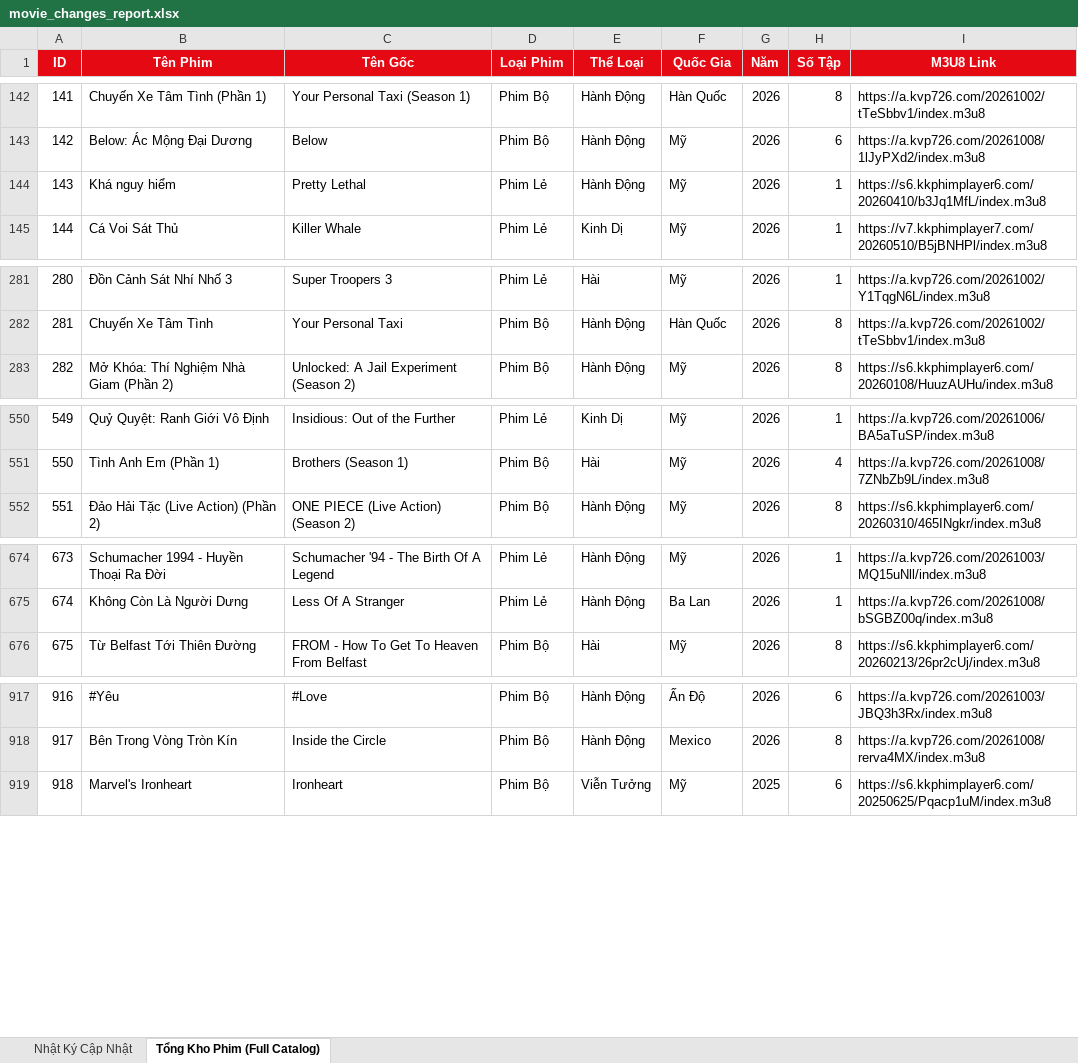
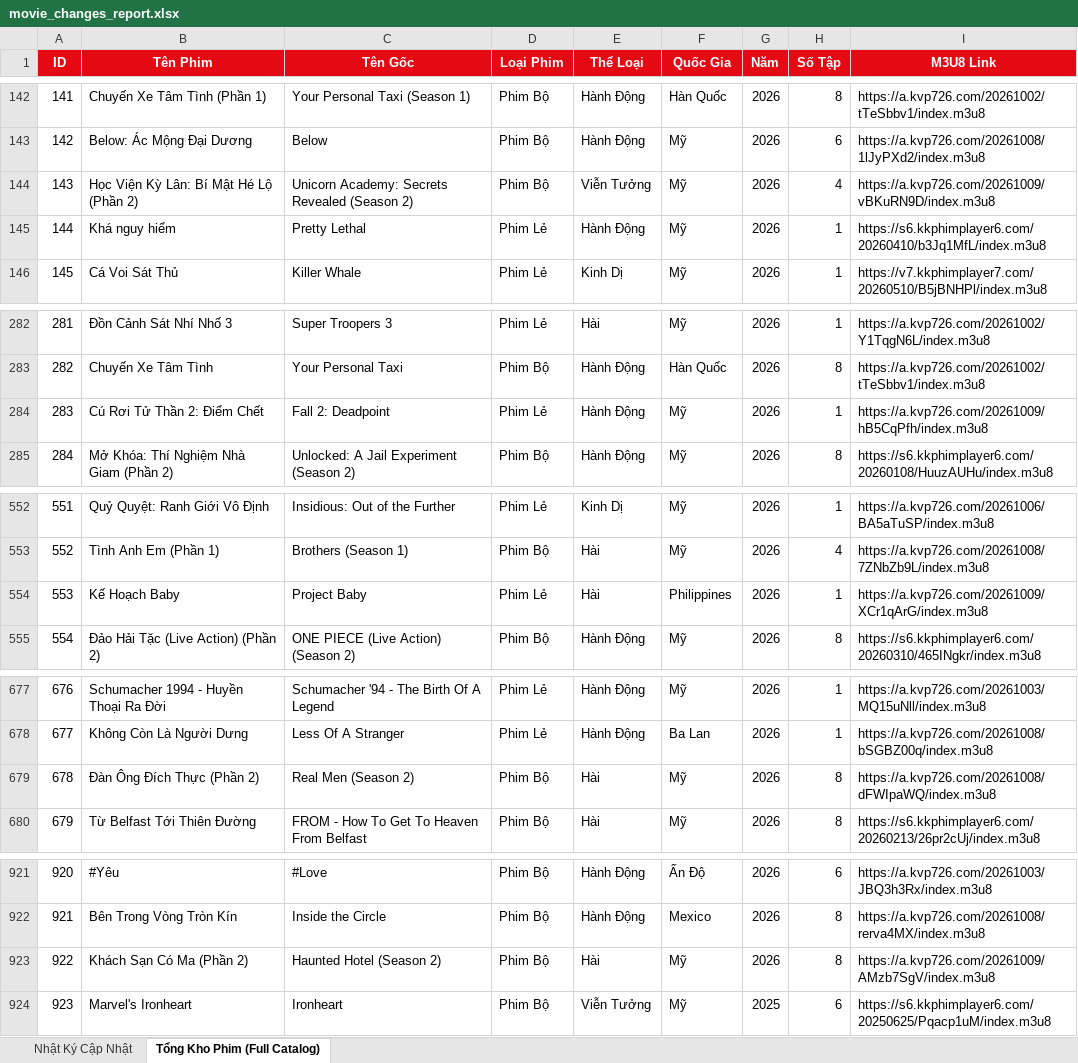
Before and after one commit to exorcisthb/Phim, an Excel workbook: movie_changes_report.xlsx, sheet Tổng Kho Phim (Full Catalog), drawn as a sheet; only a part is shown, gaps mark what is left out; values as stored, in another font and other column widths than the file's, no borders; addresses are those after the commit; the diff covers the shown part only; the diff names each change by its address in the sheet, - before the commit and + after, or states it on an @@ line.

```diff
--- a/movie_changes_report.xlsx (sheet Tổng Kho Phim (Full Catalog))
+++ b/movie_changes_report.xlsx (sheet Tổng Kho Phim (Full Catalog))
+row 144: 143 | Học Viện Kỳ Lân: Bí Mật Hé Lộ (Phần 2) | Unicorn Academy: Secrets Revealed (Season 2) | Phim Bộ | Viễn Tưởng | Mỹ | 2026 | 4 | https://a.kvp726.com/20261009/vBKuRN9D/index.m3u8
@@ column A (ID) renumbered from row 145 down @@
+row 284: 283 | Cú Rơi Tử Thần 2: Điểm Chết | Fall 2: Deadpoint | Phim Lẻ | Hành Động | Mỹ | 2026 | 1 | https://a.kvp726.com/20261009/hB5CqPfh/index.m3u8
+row 554: 553 | Kế Hoạch Baby | Project Baby | Phim Lẻ | Hài | Philippines | 2026 | 1 | https://a.kvp726.com/20261009/XCr1qArG/index.m3u8
+row 679: 678 | Đàn Ông Đích Thực (Phần 2) | Real Men (Season 2) | Phim Bộ | Hài | Mỹ | 2026 | 8 | https://a.kvp726.com/20261008/dFWIpaWQ/index.m3u8
+row 923: 922 | Khách Sạn Có Ma (Phần 2) | Haunted Hotel (Season 2) | Phim Bộ | Hài | Mỹ | 2026 | 8 | https://a.kvp726.com/20261009/AMzb7SgV/index.m3u8
```
Also changed, not shown: 1 added row elsewhere in this sheet, sheet Nhật Ký Cập Nhật, 2 other files.
